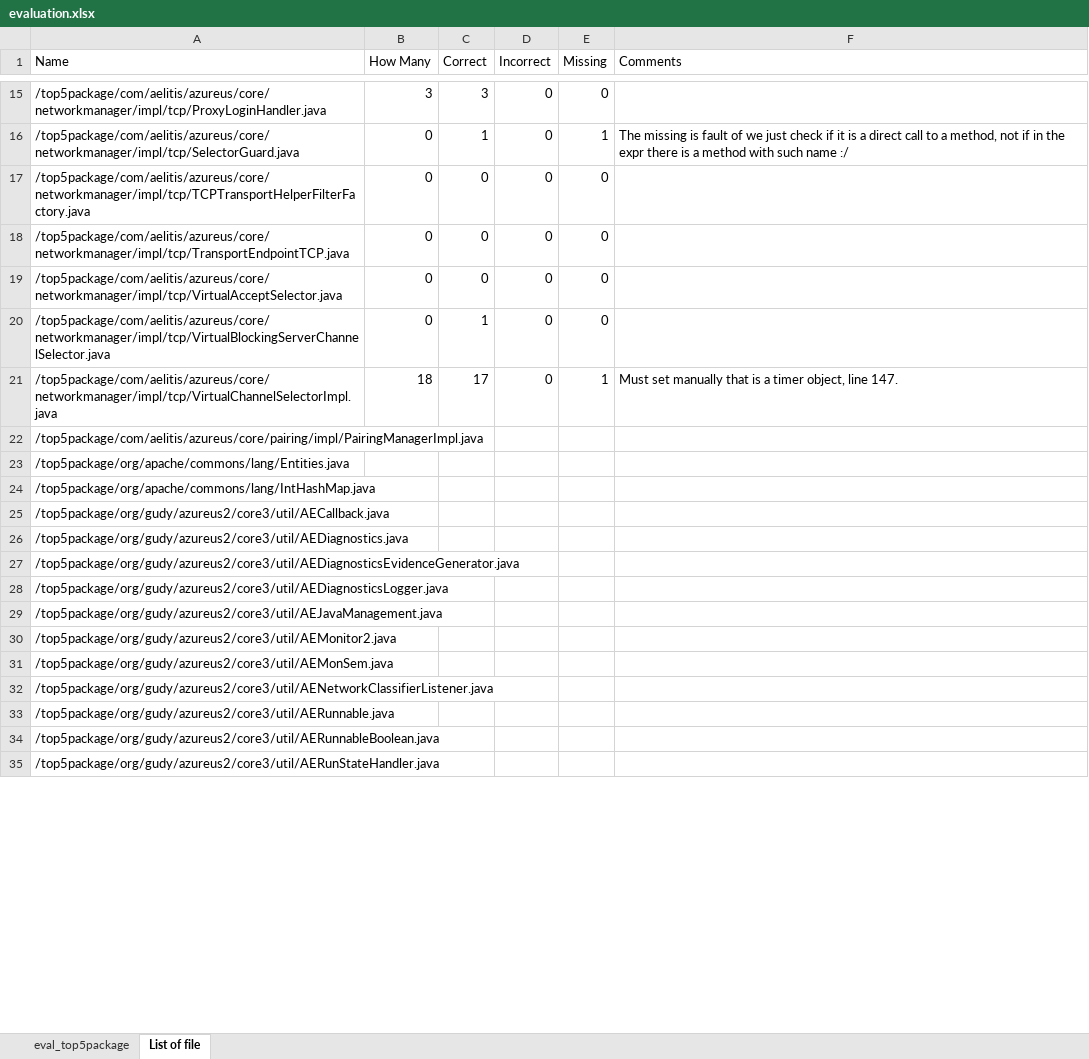
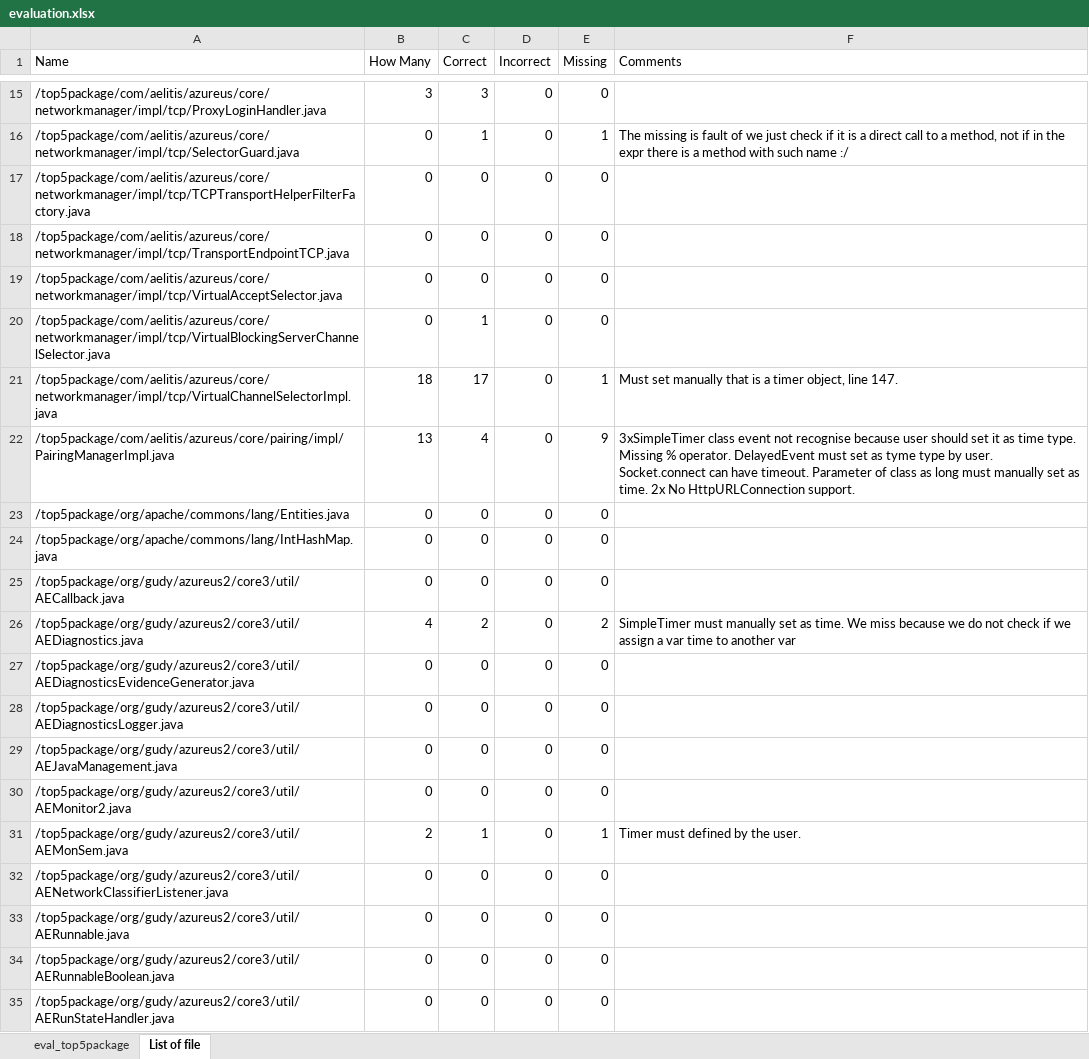
Before and after one commit to thisthat/java-time-verification, an Excel workbook: evaluation-vuze/csvs/random100/evaluation.xlsx, sheet List of file, drawn as a sheet; only a part is shown, gaps mark what is left out; values as stored, in another font and other column widths than the file's, no borders; table styles not drawn; the diff covers the shown part only; the diff names each change by its address in the sheet, - before the commit and + after, or states it on an @@ line.

Commit message:
add result of evaluation

```diff
--- a/evaluation-vuze/csvs/random100/evaluation.xlsx (sheet List of file)
+++ b/evaluation-vuze/csvs/random100/evaluation.xlsx (sheet List of file)
-B22 (How Many): (empty)
+B22 (How Many): 13
-C22 (Correct): (empty)
+C22 (Correct): 4
-D22:D35 (Incorrect): (empty)
+D22:D35 (Incorrect): 0
-E22 (Missing): (empty)
+E22 (Missing): 9
-F22 (Comments): (empty)
+F22 (Comments): 3xSimpleTimer class event not recognise because user should set it as time type. Missing % operator. DelayedEvent must set as tyme type by user. Socket.connect can have timeout. Parameter of class as long must manually set as time. 2x No HttpURLConnection support.
-B23:B25 (How Many): (empty)
+B23:B25 (How Many): 0
-C23:C25 (Correct): (empty)
+C23:C25 (Correct): 0
-E23:E25 (Missing): (empty)
+E23:E25 (Missing): 0
-B26 (How Many): (empty)
+B26 (How Many): 4
-C26 (Correct): (empty)
+C26 (Correct): 2
-E26 (Missing): (empty)
+E26 (Missing): 2
-F26 (Comments): (empty)
+F26 (Comments): SimpleTimer must manually set as time. We miss because we do not check if we assign a var time to another var
-B27:B30 (How Many): (empty)
+B27:B30 (How Many): 0
-C27:C30 (Correct): (empty)
+C27:C30 (Correct): 0
-E27:E30 (Missing): (empty)
+E27:E30 (Missing): 0
-B31 (How Many): (empty)
+B31 (How Many): 2
-C31 (Correct): (empty)
+C31 (Correct): 1
-E31 (Missing): (empty)
+E31 (Missing): 1
-F31 (Comments): (empty)
+F31 (Comments): Timer must defined by the user.
-B32:B35 (How Many): (empty)
+B32:B35 (How Many): 0
-C32:C35 (Correct): (empty)
+C32:C35 (Correct): 0
-E32:E35 (Missing): (empty)
+E32:E35 (Missing): 0
```
Also changed, not shown: 7 added rows and 276 edited cells elsewhere in this sheet, 1 other file.
